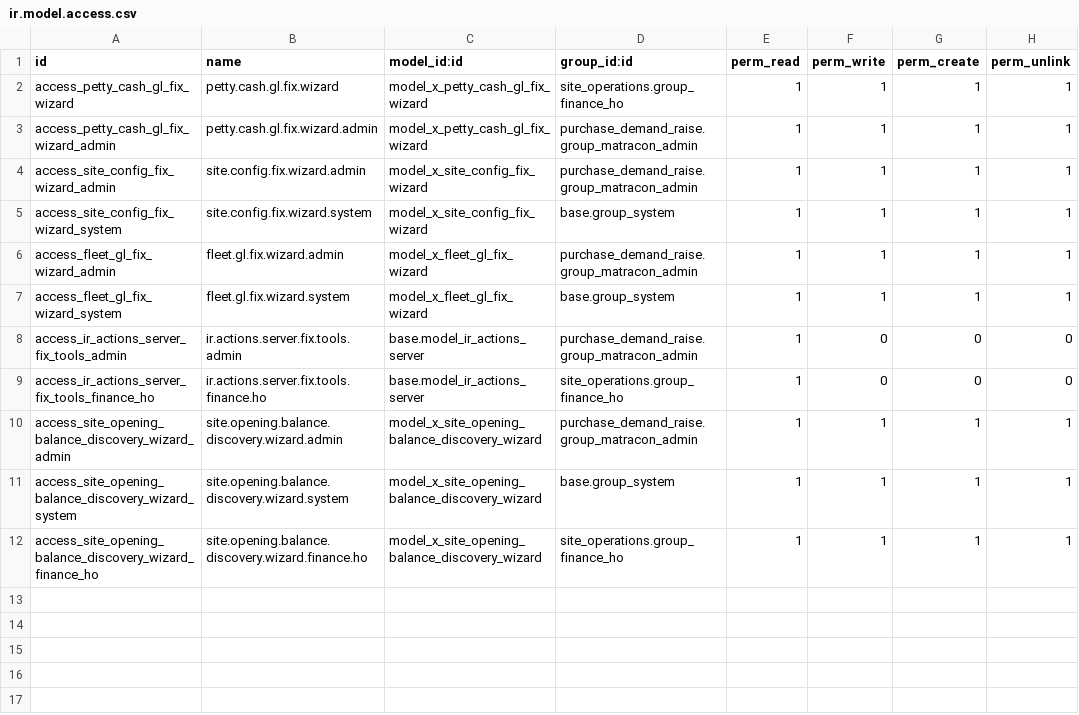
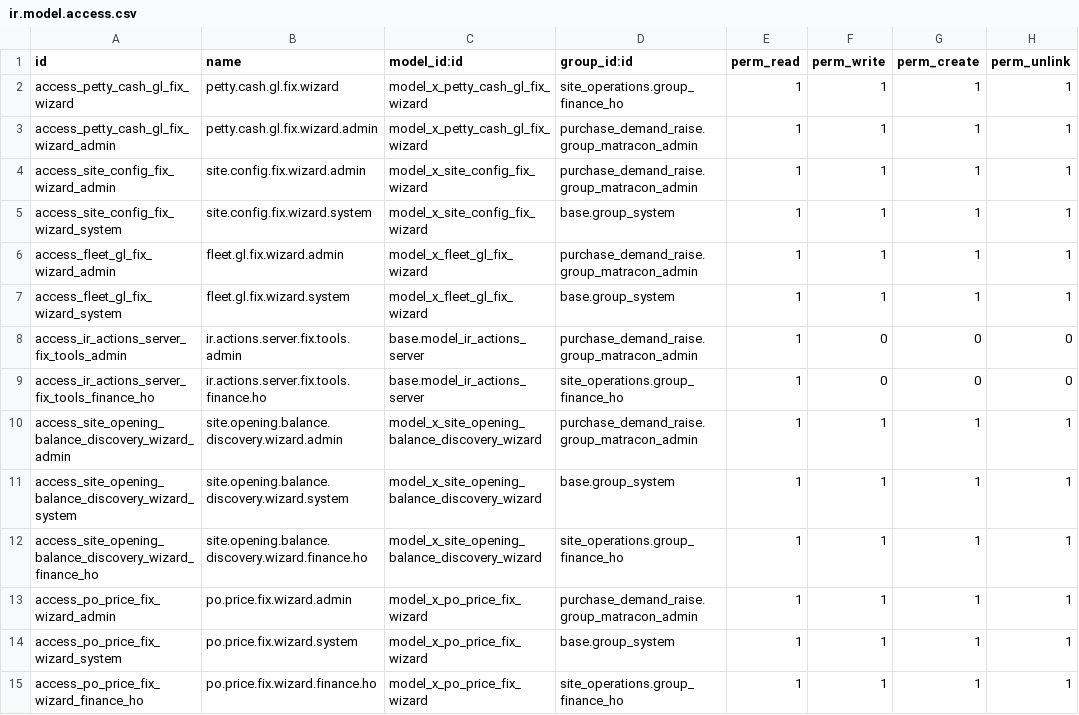
Before and after one commit to bilalfcca/matracon_odoo_erp, a CSV file: matracon_admin_tools/security/ir.model.access.csv, drawn as a sheet; the diff names each change by its address in the sheet, - before the commit and + after, or states it on an @@ line.

Commit message:
Feature: add Fix Tool and Action menu to forcefully update PO P-STP-0140 price (398.76) and inventory valuation

```diff
--- a/matracon_admin_tools/security/ir.model.access.csv
+++ b/matracon_admin_tools/security/ir.model.access.csv
+row 13: access_po_price_fix_wizard_admin | po.price.fix.wizard.admin | model_x_po_price_fix_wizard | purchase_demand_raise.group_matracon_admin | 1 | 1 | 1 | 1
+row 14: access_po_price_fix_wizard_system | po.price.fix.wizard.system | model_x_po_price_fix_wizard | base.group_system | 1 | 1 | 1 | 1
+row 15: access_po_price_fix_wizard_finance_ho | po.price.fix.wizard.finance.ho | model_x_po_price_fix_wizard | site_operations.group_finance_ho | 1 | 1 | 1 | 1
```
Also changed, not shown: 3 other files.
